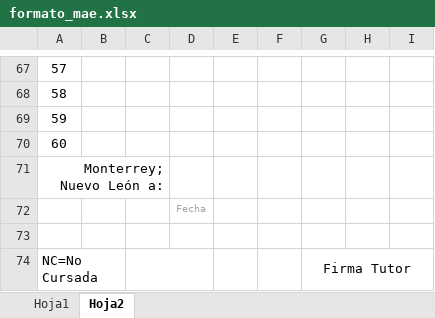
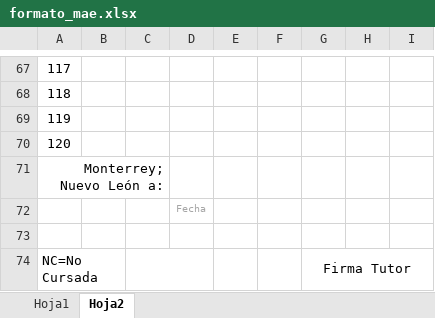
Before and after one commit to albertobenavides/ucnl, an Excel workbook: public/formato_mae.xlsx, sheet Hoja2, drawn as a sheet; only a part is shown, gaps mark what is left out; values as stored, in another font and other column widths than the file's, no borders; charts and pictures not drawn; the diff covers the shown part only; the diff names each change by its address in the sheet, - before the commit and + after, or states it on an @@ line.

Commit message:
Actualizada numeración de formato maestría

```diff
--- a/public/formato_mae.xlsx (sheet Hoja2)
+++ b/public/formato_mae.xlsx (sheet Hoja2)
-A67: 57
+A67: 117
-A68: 58
+A68: 118
-A69: 59
+A69: 119
-A70: 60
+A70: 120
```
Also changed, not shown: 56 edited cells elsewhere in this sheet.
